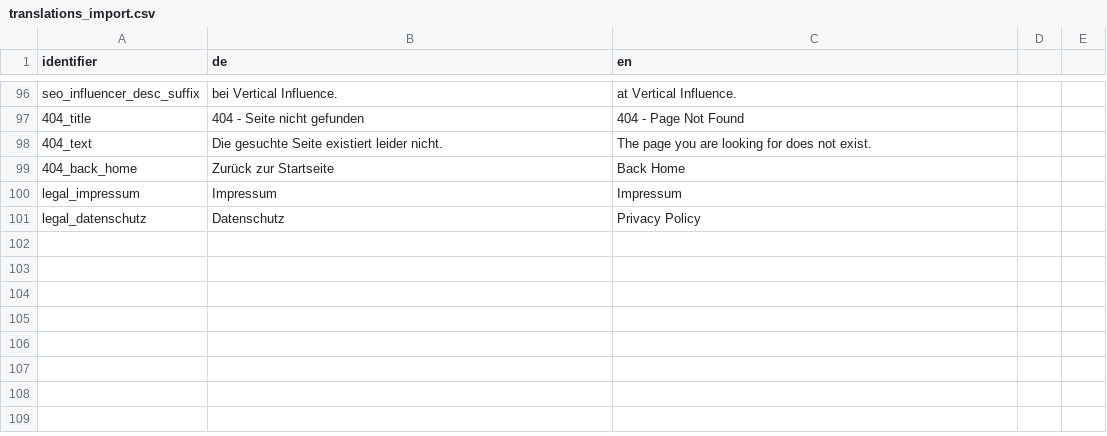
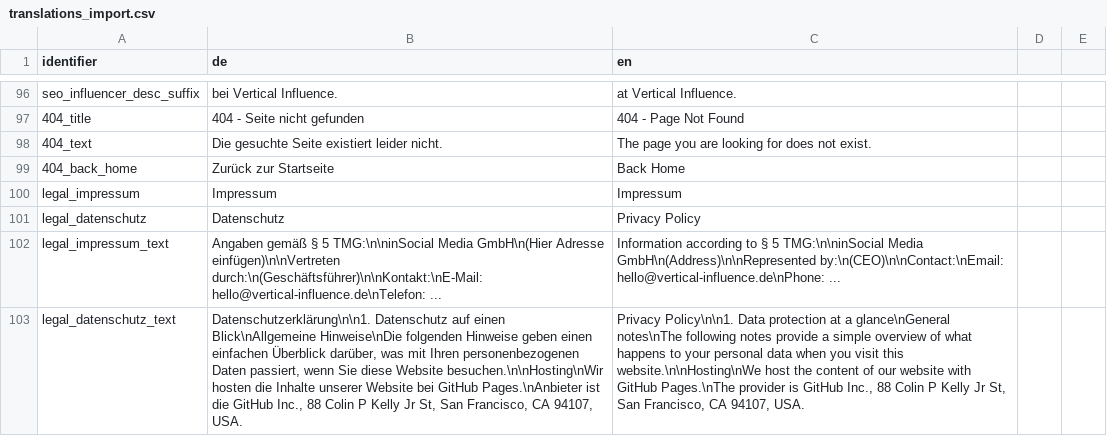
Before and after one commit to mfuxs/vi, a CSV file: translations_import.csv, drawn as a sheet; only a part is shown, gaps mark what is left out; the diff names each change by its address in the sheet, - before the commit and + after, or states it on an @@ line.

Commit message:
fix: implement local fonts, CSP, dynamic legal pages and update translation template

```diff
--- a/translations_import.csv
+++ b/translations_import.csv
+row 102: legal_impressum_text | Angaben gemäß § 5 TMG:\n\ninSocial Media GmbH\n(Hier Adresse einfügen)\n\nVertreten durch:\n(Geschäftsführer)\n\nKontakt:\nE-Mail: hello@vertical-influence.de\nTelefon: ... | Information according to § 5 TMG:\n\ninSocial Media GmbH\n(Address)\n\nRepresented by:\n(CEO)\n\nContact:\nEmail: hello@vertical-influence.de\nPhone: ...
+row 103: legal_datenschutz_text | Datenschutzerklärung\n\n1. Datenschutz auf einen Blick\nAllgemeine Hinweise\nDie folgenden Hinweise geben einen einfachen Überblick darüber, was mit Ihren personenbezogenen Daten passiert, wenn Sie diese Website besuchen.\n\nHosting\nWir hosten die Inhalte unserer Website bei GitHub Pages.\nAnbieter ist die GitHub Inc., 88 Colin P Kelly Jr St, San Francisco, CA 94107, USA. | Privacy Policy\n\n1. Data protection at a glance\nGeneral notes\nThe following notes provide a simple overview of what happens to your personal data when you visit this website.\n\nHosting\nWe host the content of our website with GitHub Pages.\nThe provider is GitHub Inc., 88 Colin P Kelly Jr St, San Francisco, CA 94107, USA.
```
Also changed, not shown: 2 other files.
